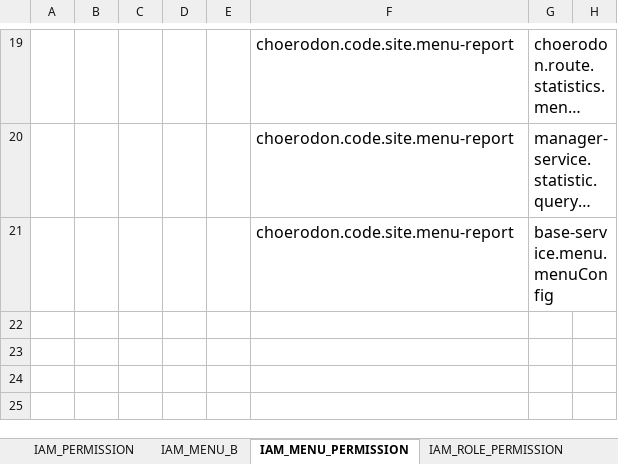
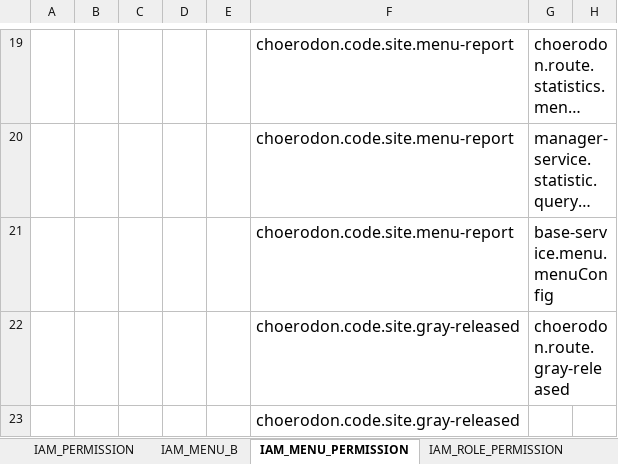
Before and after one commit to choerodon/manager-service, an Excel workbook: src/main/resources/script/meta/micro-service-init-data.xlsx, sheet IAM_MENU_PERMISSION, drawn as a sheet; only a part is shown, gaps mark what is left out; long unchanged cells end in …; values as stored, in another font and other column widths than the file's, no borders; the diff names each change by its address in the sheet, - before the commit and + after, or states it on an @@ line.

```diff
--- a/src/main/resources/script/meta/micro-service-init-data.xlsx (sheet IAM_MENU_PERMISSION)
+++ b/src/main/resources/script/meta/micro-service-init-data.xlsx (sheet IAM_MENU_PERMISSION)
+row 22:  |  |  |  |  | choerodon.code.site.gray-released | choerodon.route.gray-released
+row 23:  |  |  |  |  | choerodon.code.site.gray-released
```
Also changed, not shown: sheet IAM_MENU_B, sheet IAM_PERMISSION, sheet IAM_ROLE_PERMISSION.
